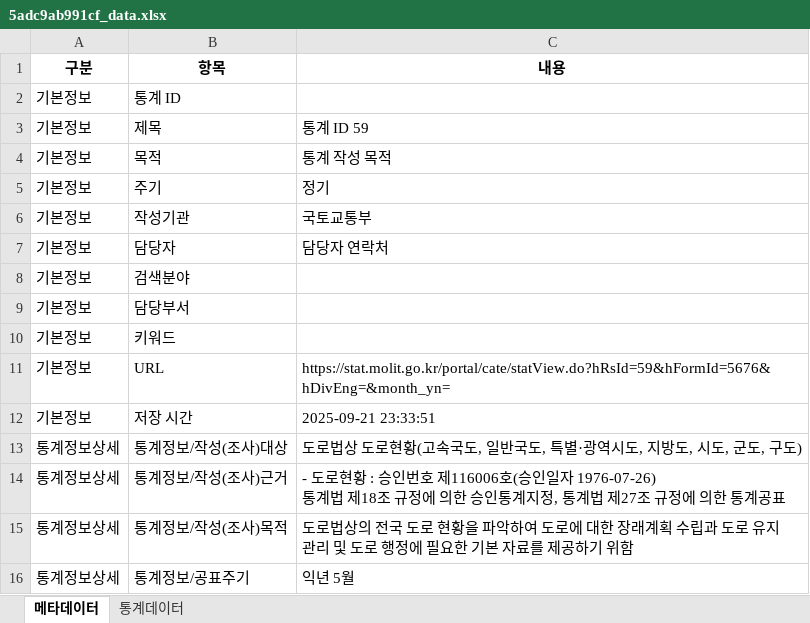
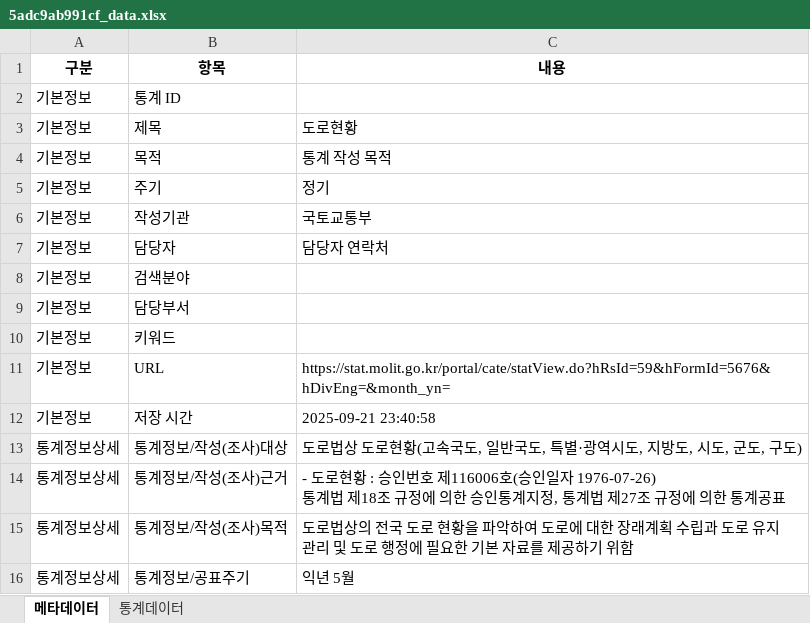
Before and after one commit to joy970214/statsStory, an Excel workbook: backend/data/excel/5adc9ab991cf_data.xlsx, sheet 메타데이터, drawn as a sheet; only a part is shown; values as stored, in another font and other column widths than the file's, no borders; the diff names each change by its address in the sheet, - before the commit and + after, or states it on an @@ line.

```diff
--- a/backend/data/excel/5adc9ab991cf_data.xlsx (sheet 메타데이터)
+++ b/backend/data/excel/5adc9ab991cf_data.xlsx (sheet 메타데이터)
-C3 (내용): 통계 ID 59
+C3 (내용): 도로현황
-C12 (내용): 2025-09-21 23:33:51
+C12 (내용): 2025-09-21 23:40:58
```
Also changed, not shown: 4 other files.
